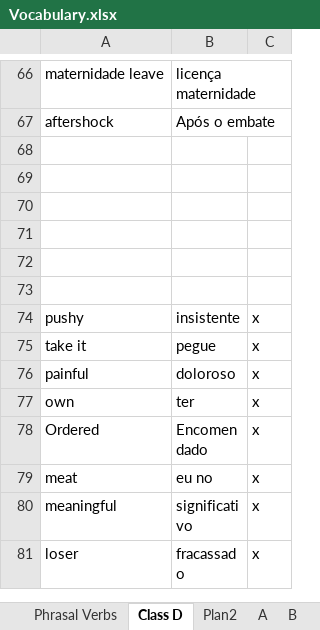
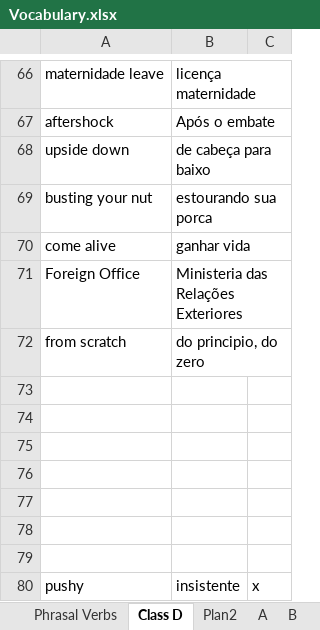
Before and after one commit to jpralves10/---English---, an Excel workbook: Vocabulary.xlsx, sheet Class D, drawn as a sheet; only a part is shown, gaps mark what is left out; the shorter side is filled out with more unchanged rows; values as stored, in another font and other column widths than the file's, no borders; the diff names each change by its address in the sheet, - before the commit and + after, or states it on an @@ line.

```diff
--- a/Vocabulary.xlsx (sheet Class D)
+++ b/Vocabulary.xlsx (sheet Class D)
+row 68: upside down | de cabeça para baixo
+row 69: busting your nut | estourando sua porca
+row 70: come alive | ganhar vida
+row 71: Foreign Office | Ministeria das Relações Exteriores
+row 72: from scratch | do principio, do zero
+row 73: (empty)
```
Also changed, not shown: sheet A, sheet S, sheet R, sheet E, sheet F, sheet M, 14 more sheets.
